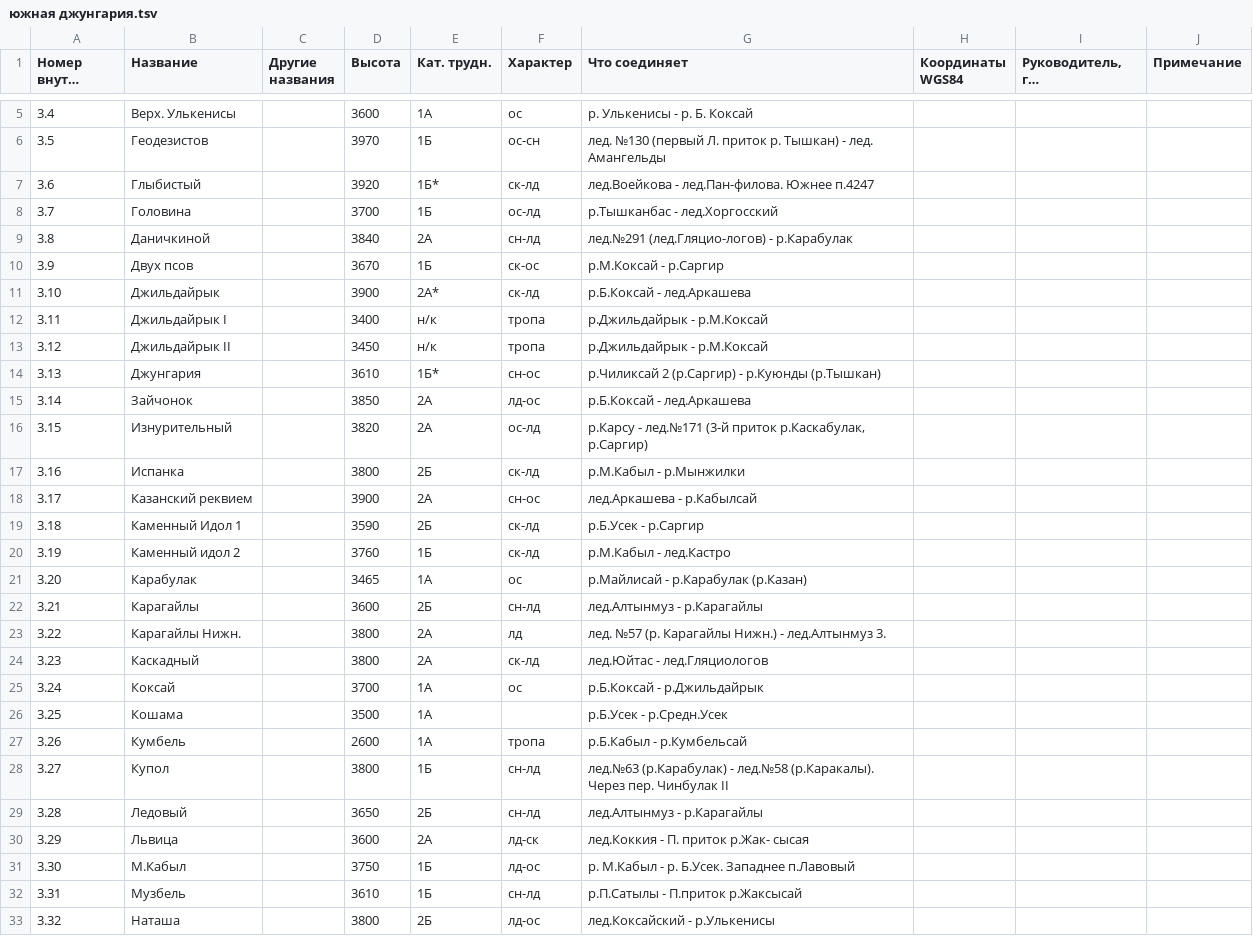
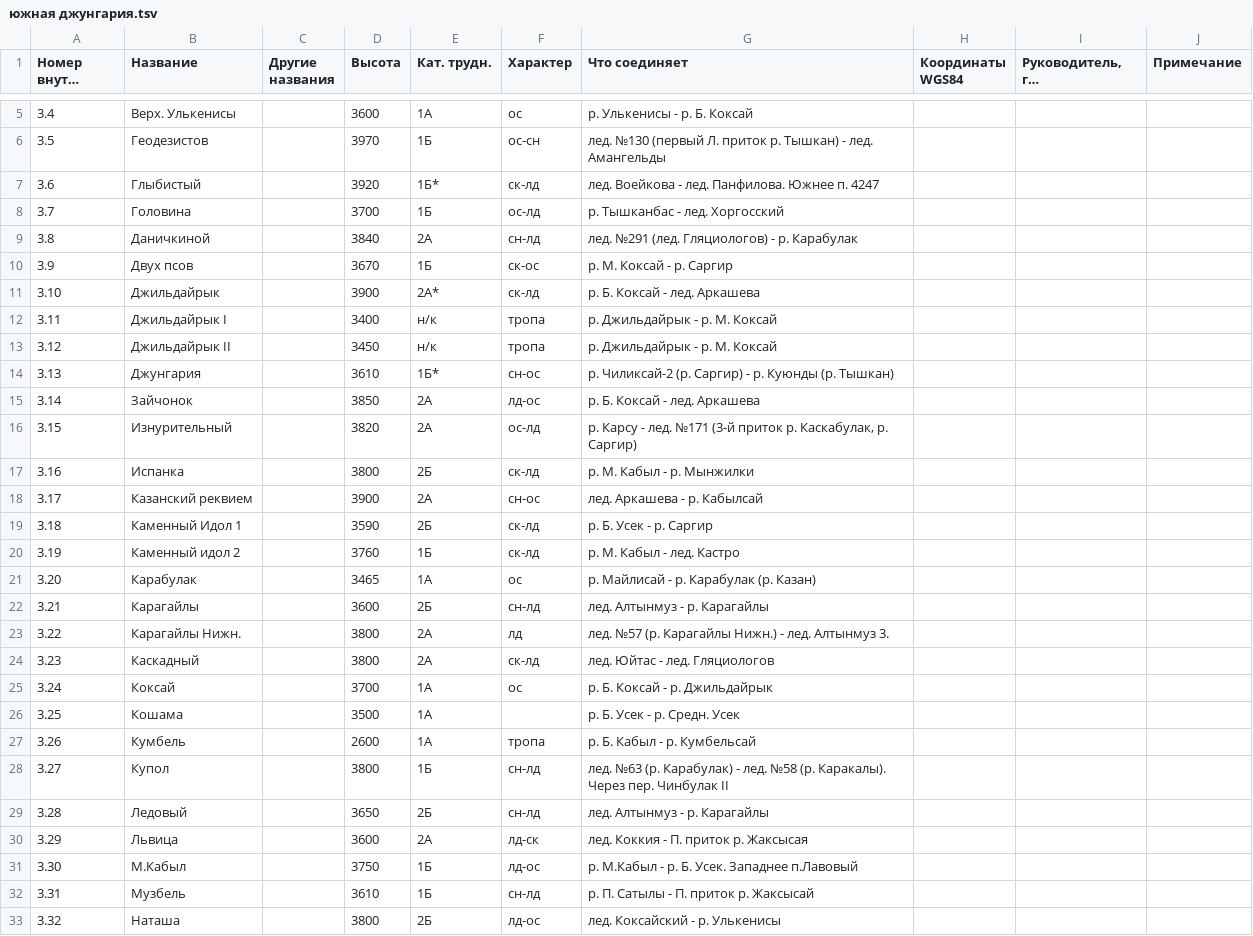
Before and after one commit to Xeenych/Jungaria, a TSV file: южная джунгария.tsv, drawn as a sheet; only a part is shown, gaps mark what is left out; long unchanged cells end in …; the diff covers the shown part only.

Commit message:
поправил форматирование

```diff
--- a/южная джунгария.tsv
+++ b/южная джунгария.tsv
@@ -6,28 +6,28 @@
 3.5	Геодезистов		3970	1Б	ос-сн	лед. №130 (первый Л. приток р. Тышкан) - лед. Амангельды			
-3.6	Глыбистый		3920	1Б*	ск-лд	лед.Воейкова - лед.Пан-филова. Южнее п.4247			
-3.7	Головина		3700	1Б	ос-лд	р.Тышканбас - лед.Хоргосский			
-3.8	Даничкиной		3840	2А	сн-лд	лед.№291 (лед.Гляцио-логов) - р.Карабулак			
-3.9	Двух псов		3670	1Б	ск-ос	р.М.Коксай - р.Саргир			
-3.10	Джильдайрык		3900	2А*	ск-лд	р.Б.Коксай - лед.Аркашева			
-3.11	Джильдайрык I		3400	н/к	тропа	р.Джильдайрык - р.М.Коксай			
-3.12	Джильдайрык II		3450	н/к	тропа	р.Джильдайрык - р.М.Коксай			
-3.13	Джунгария		3610	1Б*	сн-ос	р.Чиликсай 2 (р.Саргир) - р.Куюнды (р.Тышкан)			
-3.14	Зайчонок		3850	2А	лд-ос	р.Б.Коксай - лед.Аркашева			
-3.15	Изнурительный		3820	2А	ос-лд	р.Карсу - лед.№171 (3-й приток  р.Каскабулак, р.Саргир)			
-3.16	Испанка		3800	2Б	ск-лд	р.М.Кабыл - р.Мынжилки			
-3.17	Казанский реквием		3900	2А	сн-ос	лед.Аркашева - р.Кабылсай			
-3.18	Каменный Идол 1		3590	2Б	ск-лд	р.Б.Усек - р.Саргир			
-3.19	Каменный идол 2		3760	1Б	ск-лд	р.М.Кабыл - лед.Кастро			
-3.20	Карабулак		3465	1А	ос	р.Майлисай - р.Карабулак (р.Казан)			
-3.21	Карагайлы		3600	2Б	сн-лд	лед.Алтынмуз - р.Карагайлы			
-3.22	Карагайлы Нижн.		3800	2А	лд	лед. №57 (p. Карагайлы Нижн.) - лед.Алтынмуз 3.			
-3.23	Каскадный		3800	2А	ск-лд	лед.Юйтас - лед.Гляциологов			
-3.24	Коксай		3700	1А	ос	р.Б.Коксай - р.Джильдайрык			
-3.25	Кошама		3500	1А		р.Б.Усек - р.Средн.Усек			
-3.26	Кумбель		2600	1А	тропа	р.Б.Кабыл - р.Кумбельсай			
-3.27	Купол		3800	1Б	сн-лд	лед.№63 (р.Карабулак) - лед.№58 (р.Каракалы). Через пер. Чинбулак II			
-3.28	Ледовый		3650	2Б	сн-лд	лед.Алтынмуз - р.Карагайлы			
-3.29	Львица		3600	2А	лд-ск	лед.Коккия - П. приток р.Жак- сысая			
-3.30	М.Кабыл		3750	1Б	лд-ос	р. М.Кабыл - р. Б.Усек. Западнее п.Лавовый			
-3.31	Музбель		3610	1Б	сн-лд	р.П.Сатылы - П.приток р.Жаксысай			
-3.32	Наташа		3800	2Б	лд-ос	лед.Коксайский - р.Улькенисы			
+3.6	Глыбистый		3920	1Б*	ск-лд	лед. Воейкова - лед. Панфилова. Южнее п. 4247			
+3.7	Головина		3700	1Б	ос-лд	р. Тышканбас - лед. Хоргосский			
+3.8	Даничкиной		3840	2А	сн-лд	лед. №291 (лед. Гляциологов) - р. Карабулак			
+3.9	Двух псов		3670	1Б	ск-ос	р. М. Коксай - р. Саргир			
+3.10	Джильдайрык		3900	2А*	ск-лд	р. Б. Коксай - лед. Аркашева			
+3.11	Джильдайрык I		3400	н/к	тропа	р. Джильдайрык - р. М. Коксай			
+3.12	Джильдайрык II		3450	н/к	тропа	р. Джильдайрык - р. М. Коксай			
+3.13	Джунгария		3610	1Б*	сн-ос	р. Чиликсай-2 (р. Саргир) - р. Куюнды (р. Тышкан)			
+3.14	Зайчонок		3850	2А	лд-ос	р. Б. Коксай - лед. Аркашева			
+3.15	Изнурительный		3820	2А	ос-лд	р. Карсу - лед. №171 (3-й приток  р. Каскабулак, р. Саргир)			
+3.16	Испанка		3800	2Б	ск-лд	р. М. Кабыл - р. Мынжилки			
+3.17	Казанский реквием		3900	2А	сн-ос	лед. Аркашева - р. Кабылсай			
+3.18	Каменный Идол 1		3590	2Б	ск-лд	р. Б. Усек - р. Саргир			
+3.19	Каменный идол 2		3760	1Б	ск-лд	р. М. Кабыл - лед. Кастро			
+3.20	Карабулак		3465	1А	ос	р. Майлисай - р. Карабулак (р. Казан)			
+3.21	Карагайлы		3600	2Б	сн-лд	лед. Алтынмуз - р. Карагайлы			
+3.22	Карагайлы Нижн.		3800	2А	лд	лед. №57 (p. Карагайлы Нижн.) - лед. Алтынмуз 3.			
+3.23	Каскадный		3800	2А	ск-лд	лед. Юйтас - лед. Гляциологов			
+3.24	Коксай		3700	1А	ос	р. Б. Коксай - р. Джильдайрык			
+3.25	Кошама		3500	1А		р. Б. Усек - р. Средн. Усек			
+3.26	Кумбель		2600	1А	тропа	р. Б. Кабыл - р. Кумбельсай			
+3.27	Купол		3800	1Б	сн-лд	лед. №63 (р. Карабулак) - лед. №58 (р. Каракалы). Через пер. Чинбулак II			
+3.28	Ледовый		3650	2Б	сн-лд	лед. Алтынмуз - р. Карагайлы			
+3.29	Львица		3600	2А	лд-ск	лед. Коккия - П. приток р. Жаксысая			
+3.30	М.Кабыл		3750	1Б	лд-ос	р. М.Кабыл - р. Б. Усек. Западнее п.Лавовый			
+3.31	Музбель		3610	1Б	сн-лд	р. П. Сатылы - П. приток р. Жаксысай			
+3.32	Наташа		3800	2Б	лд-ос	лед. Коксайский - р. Улькенисы			
```
Also changed, not shown: 24 edited cells elsewhere in this file.
